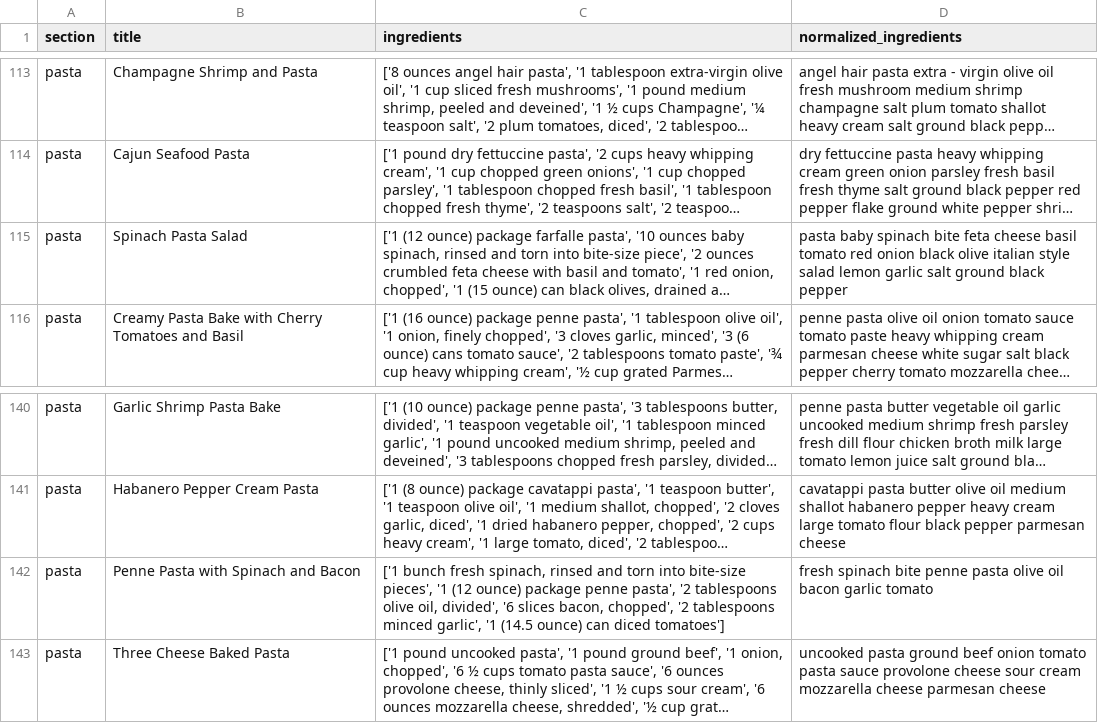
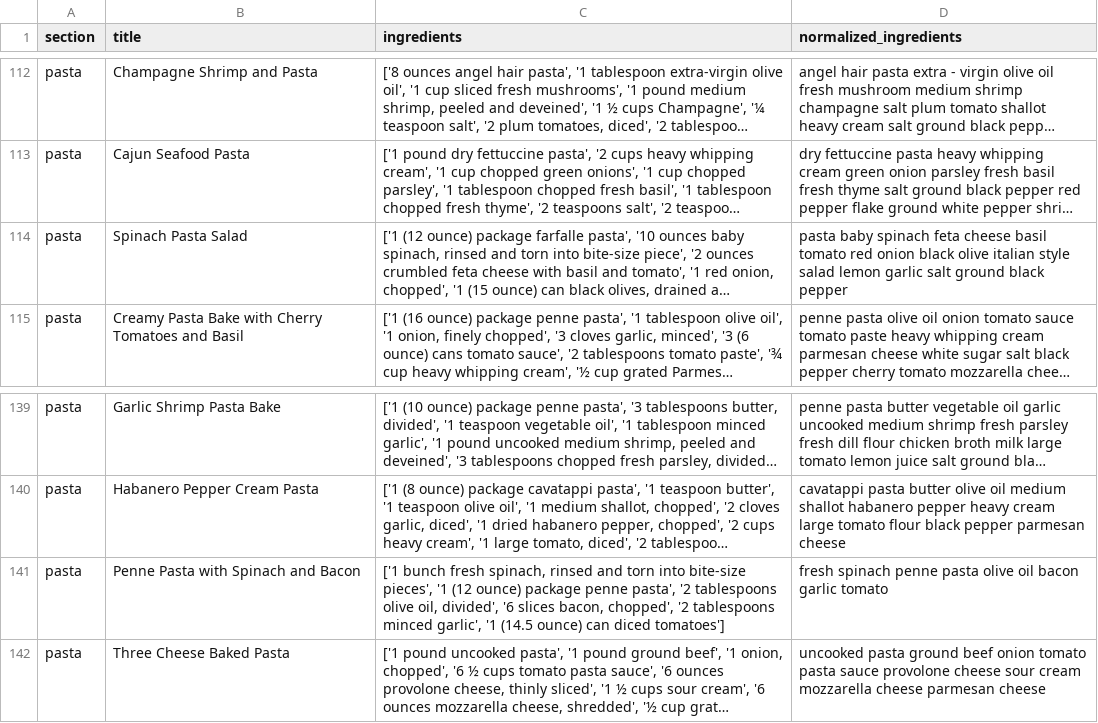
Before and after one commit to ostrrovska/AI-Powered-Recipe-Generator, a CSV file: normalized_recipes.csv, drawn as a sheet; only a part is shown, gaps mark what is left out; long unchanged cells end in …; addresses are those after the commit; the diff covers the shown part only; the diff names each change by its address in the sheet, - before the commit and + after, or states it on an @@ line.

```diff
--- a/normalized_recipes.csv
+++ b/normalized_recipes.csv
-D114 (normalized_ingredients): …baby spinach bite feta cheese…
+D114 (normalized_ingredients): …baby spinach feta cheese…
-D141 (normalized_ingredients): fresh spinach bite penne pasta…
+D141 (normalized_ingredients): fresh spinach penne pasta…
```
Also changed, not shown: 1 removed row and 6 edited cells elsewhere in this file, recipes.csv, 1 other file.
